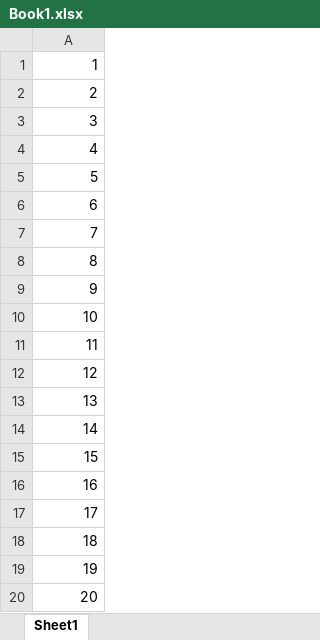
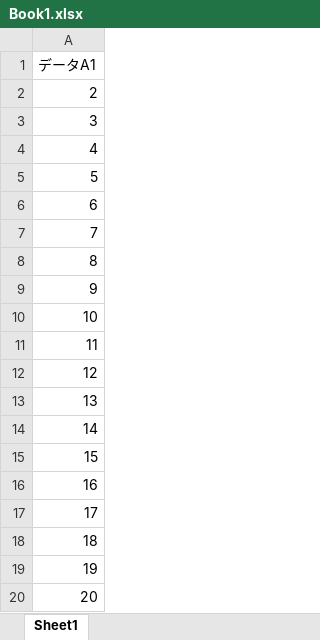
Before and after one commit to toroochi/python_watch, an Excel workbook: excel_data/Book1.xlsx, sheet Sheet1, drawn as a sheet; values as stored, in another font and other column widths than the file's, no borders; the diff names each change by its address in the sheet, - before the commit and + after, or states it on an @@ line.

Commit message:
add : excelに書き込む機能

```diff
--- a/excel_data/Book1.xlsx (sheet Sheet1)
+++ b/excel_data/Book1.xlsx (sheet Sheet1)
-A1: 1
+A1: データA1
```
Also changed, not shown: 1 other file.
